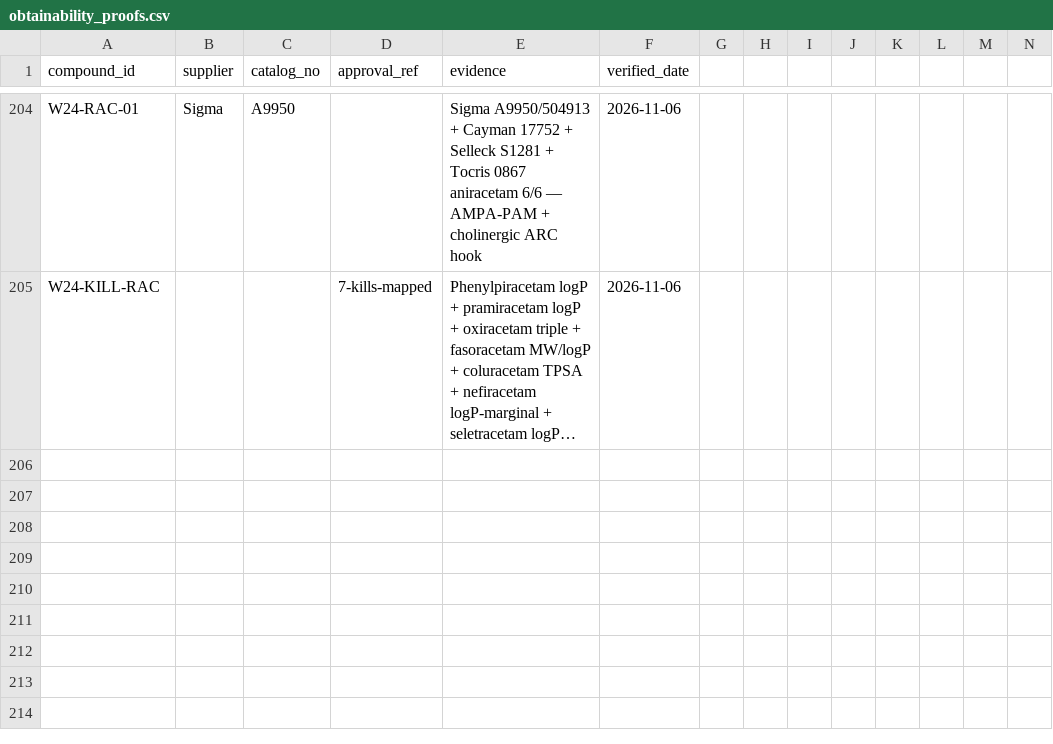
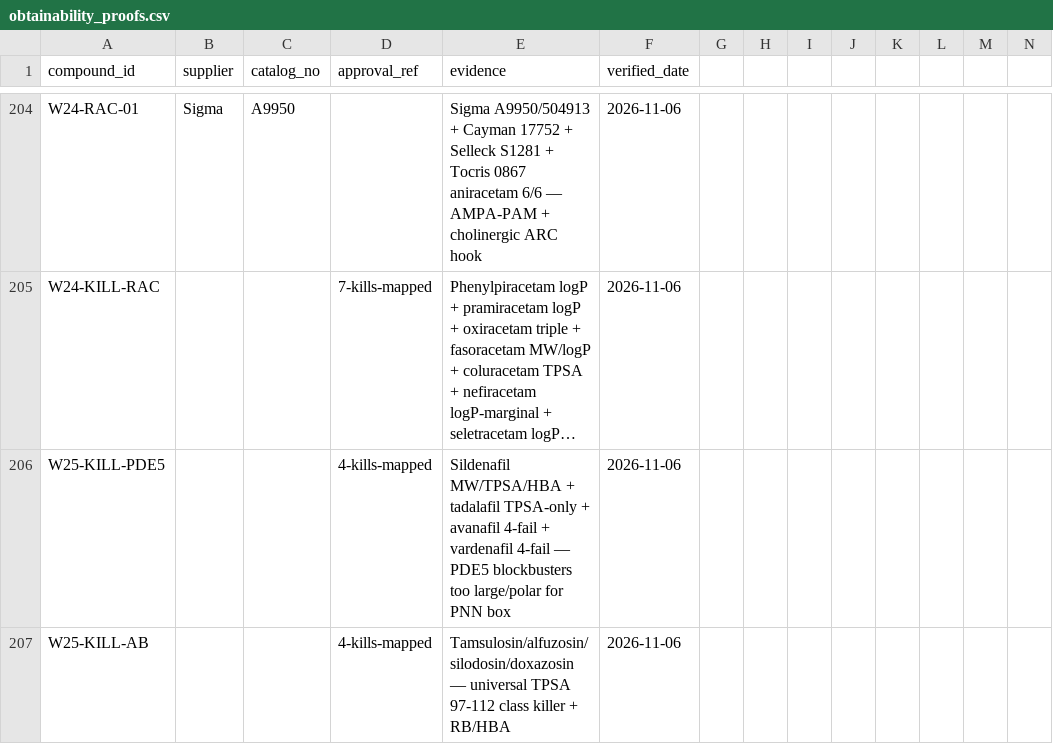
Before and after one commit to AegeanWorks/PNN, a CSV file: data/compounds/waves/obtainability_proofs.csv, drawn as a sheet; only a part is shown, gaps mark what is left out; long unchanged cells end in …; rows hold the shown columns only; the diff names each change by its address in the sheet, - before the commit and + after, or states it on an @@ line.

Commit message:
feat(waves): wave-25 PDE5 and alpha-blocker kill mapping
8 verified kills (4 PDE5 incl. TPSA-only tadalafil, 4 alpha-blockers with universal TPSA failure). No survivors. Gates: run.py 0.15s PASS, 216 OK, aikit 4/4.

```diff
--- a/data/compounds/waves/obtainability_proofs.csv
+++ b/data/compounds/waves/obtainability_proofs.csv
+row 206: W25-KILL-PDE5 |  |  | 4-kills-mapped | Sildenafil MW/TPSA/HBA + tadalafil TPSA-only + avanafil 4-fail + vardenafil 4-fail — PDE5 blockbusters too large/polar for PNN box | 2026-11-06
+row 207: W25-KILL-AB |  |  | 4-kills-mapped | Tamsulosin/alfuzosin/silodosin/doxazosin — universal TPSA 97-112 class killer + RB/HBA | 2026-11-06
```
